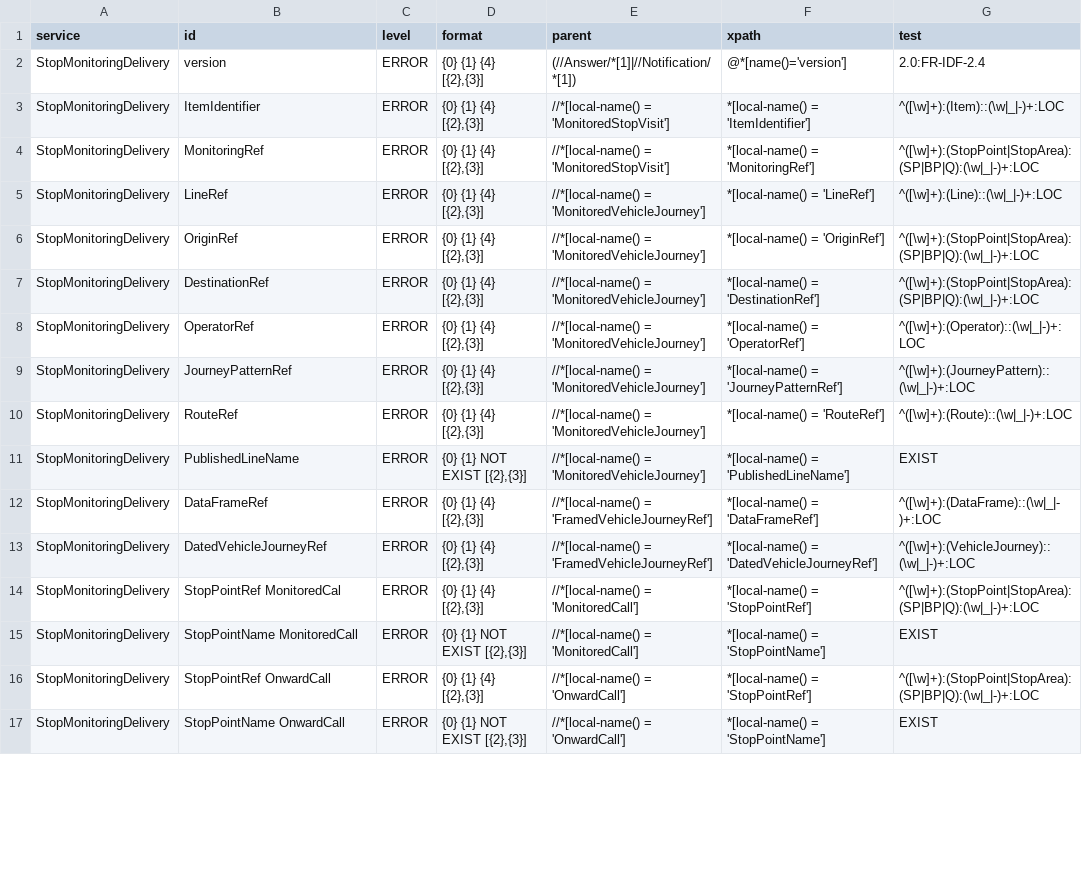
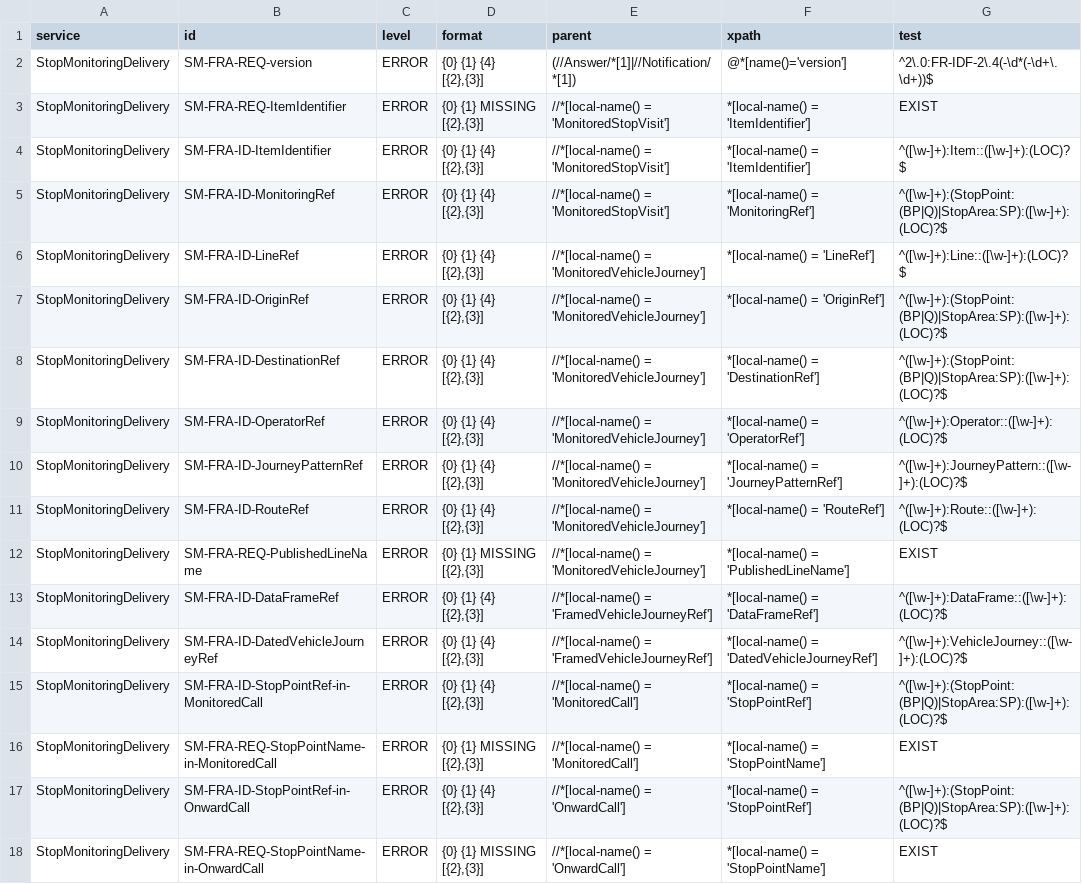
Before and after one commit to afimb/siri-validator, a CSV file: siri.client.france/config/dev/config.csv, drawn as a sheet; only a part is shown; addresses are those after the commit; the diff covers the shown part only; the diff names each change by its address in the sheet, - before the commit and + after, or states it on an @@ line.

Commit message:
finalize version

```diff
--- a/siri.client.france/config/dev/config.csv
+++ b/siri.client.france/config/dev/config.csv
-B2 (id): version
+B2 (id): SM-FRA-REQ-version
-G2 (test): 2.0:FR-IDF-2.4
+G2 (test): ^2\.0:FR-IDF-2\.4(-\d*(-\d+\.\d+))$
+row 3: StopMonitoringDelivery | SM-FRA-REQ-ItemIdentifier | ERROR | {0} {1} MISSING [{2},{3}] | //*[local-name() = 'MonitoredStopVisit'] | *[local-name() = 'ItemIdentifier'] | EXIST
-B4 (id): ItemIdentifier
+B4 (id): SM-FRA-ID-ItemIdentifier
-G4 (test): ^([\w]+):(Item)::(\w|_|-)+:LOC
+G4 (test): ^([\w-]+):Item::([\w-]+):(LOC)?$
-B5 (id): MonitoringRef
+B5 (id): SM-FRA-ID-MonitoringRef
-G5 (test): ^([\w]+):(StopPoint|StopArea):(SP|BP|Q):(\w|_|-)+:LOC
+G5 (test): ^([\w-]+):(StopPoint:(BP|Q)|StopArea:SP):([\w-]+):(LOC)?$
-B6 (id): LineRef
+B6 (id): SM-FRA-ID-LineRef
-G6 (test): ^([\w]+):(Line)::(\w|_|-)+:LOC
+G6 (test): ^([\w-]+):Line::([\w-]+):(LOC)?$
-B7 (id): OriginRef
+B7 (id): SM-FRA-ID-OriginRef
-G7:G8 (test): ^([\w]+):(StopPoint|StopArea):(SP|BP|Q):(\w|_|-)+:LOC
+G7:G8 (test): ^([\w-]+):(StopPoint:(BP|Q)|StopArea:SP):([\w-]+):(LOC)?$
-B8 (id): DestinationRef
+B8 (id): SM-FRA-ID-DestinationRef
-B9 (id): OperatorRef
+B9 (id): SM-FRA-ID-OperatorRef
-G9 (test): ^([\w]+):(Operator)::(\w|_|-)+:LOC
+G9 (test): ^([\w-]+):Operator::([\w-]+):(LOC)?$
-B10 (id): JourneyPatternRef
+B10 (id): SM-FRA-ID-JourneyPatternRef
-G10 (test): ^([\w]+):(JourneyPattern)::(\w|_|-)+:LOC
+G10 (test): ^([\w-]+):JourneyPattern::([\w-]+):(LOC)?$
-B11 (id): RouteRef
+B11 (id): SM-FRA-ID-RouteRef
-G11 (test): ^([\w]+):(Route)::(\w|_|-)+:LOC
+G11 (test): ^([\w-]+):Route::([\w-]+):(LOC)?$
-B12 (id): PublishedLineName
+B12 (id): SM-FRA-REQ-PublishedLineName
-D12 (format): {0} {1} NOT EXIST [{2},{3}]
+D12 (format): {0} {1} MISSING [{2},{3}]
-B13 (id): DataFrameRef
+B13 (id): SM-FRA-ID-DataFrameRef
-G13 (test): ^([\w]+):(DataFrame)::(\w|_|-)+:LOC
+G13 (test): ^([\w-]+):DataFrame::([\w-]+):(LOC)?$
-B14 (id): DatedVehicleJourneyRef
+B14 (id): SM-FRA-ID-DatedVehicleJourneyRef
-G14 (test): ^([\w]+):(VehicleJourney)::(\w|_|-)+:LOC
+G14 (test): ^([\w-]+):VehicleJourney::([\w-]+):(LOC)?$
-B15 (id): StopPointRef MonitoredCal
+B15 (id): SM-FRA-ID-StopPointRef-in-MonitoredCall
-G15 (test): ^([\w]+):(StopPoint|StopArea):(SP|BP|Q):(\w|_|-)+:LOC
+G15 (test): ^([\w-]+):(StopPoint:(BP|Q)|StopArea:SP):([\w-]+):(LOC)?$
-B16 (id): StopPointName MonitoredCall
+B16 (id): SM-FRA-REQ-StopPointName-in-MonitoredCall
-D16 (format): {0} {1} NOT EXIST [{2},{3}]
+D16 (format): {0} {1} MISSING [{2},{3}]
-B17 (id): StopPointRef OnwardCall
+B17 (id): SM-FRA-ID-StopPointRef-in-OnwardCall
-G17 (test): ^([\w]+):(StopPoint|StopArea):(SP|BP|Q):(\w|_|-)+:LOC
+G17 (test): ^([\w-]+):(StopPoint:(BP|Q)|StopArea:SP):([\w-]+):(LOC)?$
-B18 (id): StopPointName OnwardCall
+B18 (id): SM-FRA-REQ-StopPointName-in-OnwardCall
-D18 (format): {0} {1} NOT EXIST [{2},{3}]
+D18 (format): {0} {1} MISSING [{2},{3}]
```
Also changed, not shown: 1 added row and 23 edited cells elsewhere in this file, siri.client.france/src/main/resources/config.csv, 5 other files.
